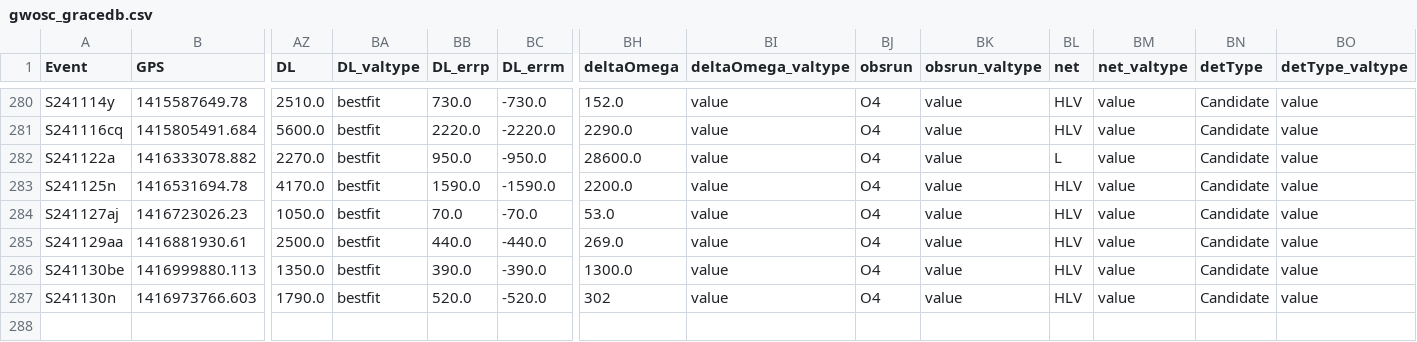
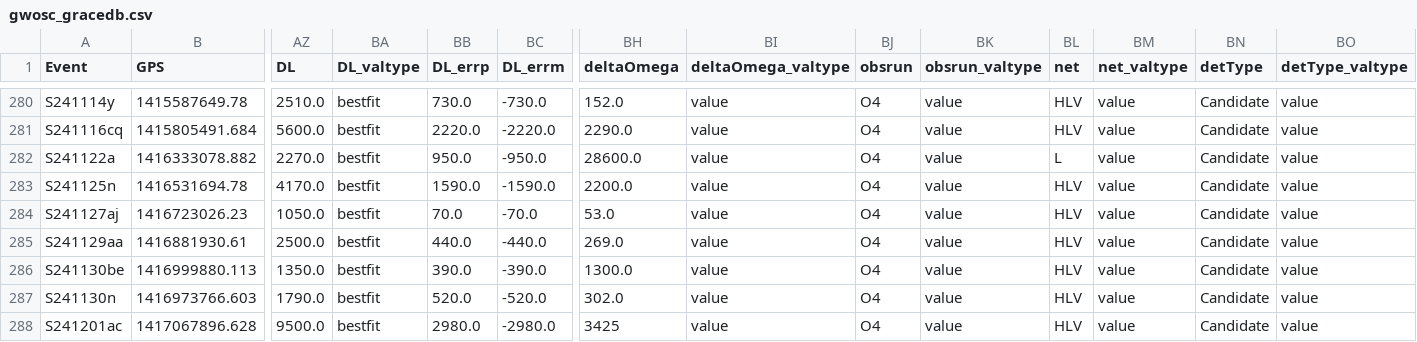
Before and after one commit to cardiffgravity/gwcat-data, a CSV file: docs/data/gwosc_gracedb.csv, drawn as a sheet; only a part is shown, gaps mark what is left out; rows hold the shown columns only; the diff names each change by its address in the sheet, - before the commit and + after, or states it on an @@ line.

```diff
--- a/docs/data/gwosc_gracedb.csv
+++ b/docs/data/gwosc_gracedb.csv
-BH287 (deltaOmega): 302
+BH287 (deltaOmega): 302.0
+row 288: S241201ac | 1417067896.628 | 9500.0 | bestfit | 2980.0 | -2980.0 | 3425 | value | O4 | value | HLV | value | Candidate | value
```
Also changed, not shown: docs/data/links.csv, 12 other files.
